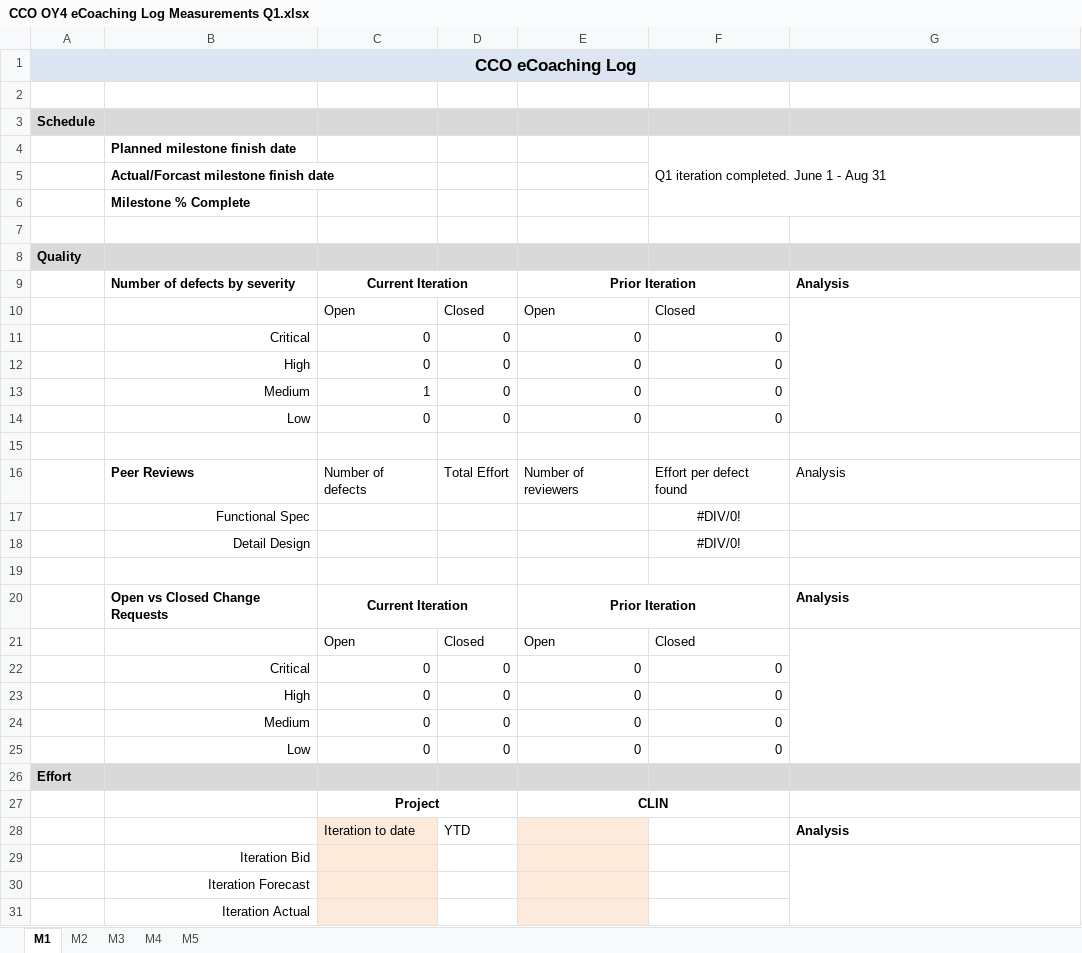
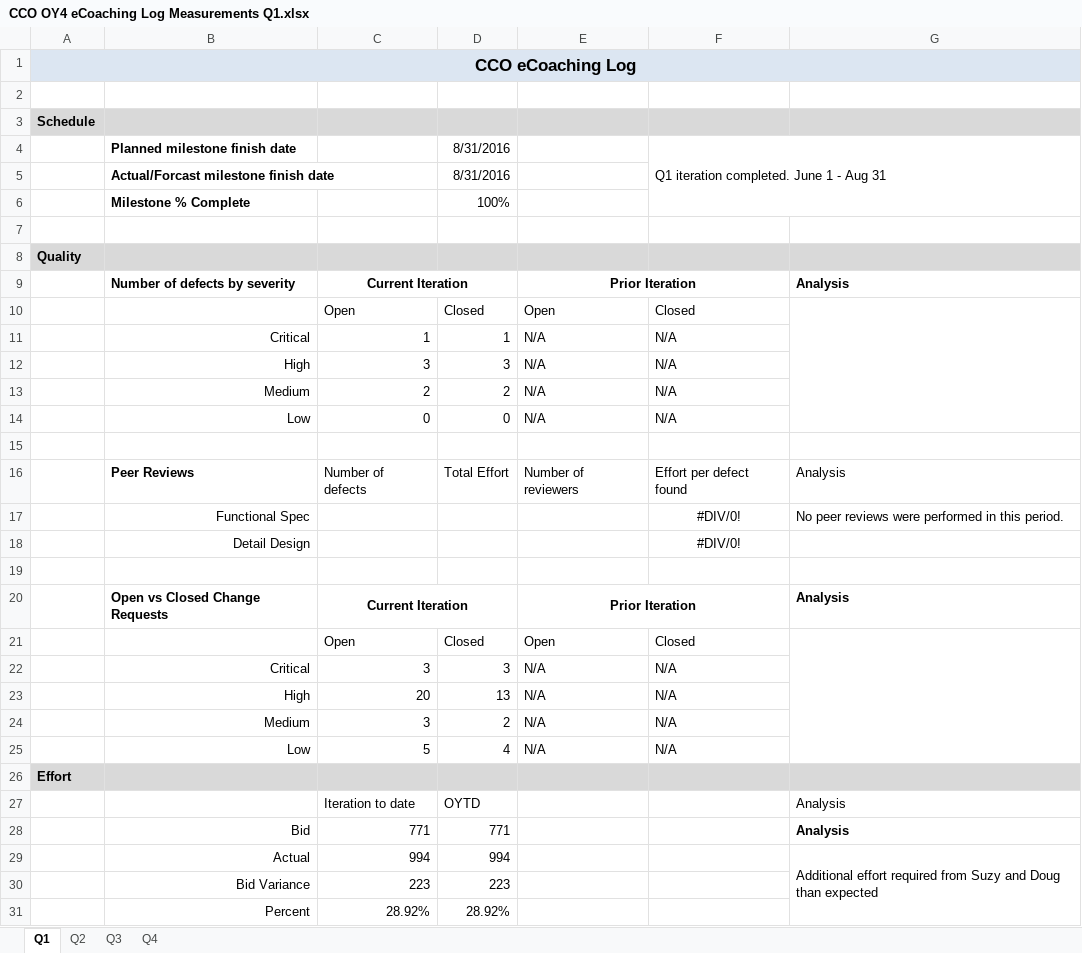
Before and after one commit to maximus-cco/eCoaching_V2_Bak, an Excel workbook: Project Management/eCL OY4/CCO OY4 eCoaching Log Measurements Q1.xlsx, sheet Q1, drawn as a sheet; only a part is shown; values as stored, in another font and other column widths than the file's, no borders; removed rows and columns are numbered as before the commit, all else as after; the diff covers the shown part only; the diff names each change by its address in the sheet, - before the commit and + after, or states it on an @@ line.

Commit message:
q1 Iteration
git-tfs-id: [https://tfs.omnicloud.local/tfs/cco%20program/]$/eCoaching_V2;C35393

```diff
--- a/Project Management/eCL OY4/CCO OY4 eCoaching Log Measurements Q1.xlsx (sheet Q1)
+++ b/Project Management/eCL OY4/CCO OY4 eCoaching Log Measurements Q1.xlsx (sheet Q1)
-sheet tab: M1
+sheet tab: Q1
-sheet tab: M2
+sheet tab: Q2
-sheet tab: M3
+sheet tab: Q3
-sheet tab: M4
+sheet tab: Q4
-sheet tab: M5
-D4:D5: (empty)
+D4:D5: 8/31/2016
-D6: (empty)
+D6: 100%
-row 11:  | Critical | 0 | 0 | 0 | 0
-row 12:  | High | 0 | 0 | 0 | 0
-row 13:  | Medium | 1 | 0 | 0 | 0
+row 11:  | Critical | 1 | 1 | N/A | N/A
+row 12:  | High | 3 | 3 | N/A | N/A
+row 13:  | Medium | 2 | 2 | N/A | N/A
-E14: 0
+E14: N/A
-F14: 0
+F14: N/A
-G17: (empty)
+G17: No peer reviews were performed in this period.
-row 22:  | Critical | 0 | 0 | 0 | 0
-row 23:  | High | 0 | 0 | 0 | 0
-row 24:  | Medium | 0 | 0 | 0 | 0
-row 25:  | Low | 0 | 0 | 0 | 0
+row 22:  | Critical | 3 | 3 | N/A | N/A
+row 23:  | High | 20 | 13 | N/A | N/A
+row 24:  | Medium | 3 | 2 | N/A | N/A
+row 25:  | Low | 5 | 4 | N/A | N/A
-row 27:  |  | Project |  | CLIN
-C27 fill: #FDEADA
+C27 fill: none
-D27: YTD
+D27: OYTD
-E27 fill: #FDEADA
+E27 fill: none
-G27 bold: on
+G27 bold: off
-row 29:  | Iteration Bid
-row 30:  | Iteration Forecast
-row 31:  | Iteration Actual
+row 28:  | Bid | 771 | 771 |  |  | Analysis
+row 29:  | Actual | 994 | 994 |  |  | Additional effort required from Suzy and Doug than expected
+row 30:  | Bid Variance | 223 | 223
+row 31:  | Percent | 28.92% | 28.92%
```
Also changed, not shown: 9 added rows, 4 removed rows, 2 edited cells and cell formats elsewhere in this sheet, sheet Q4.
